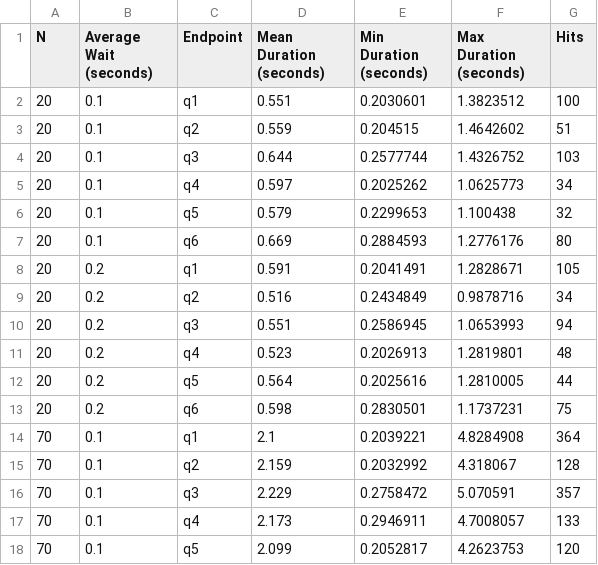
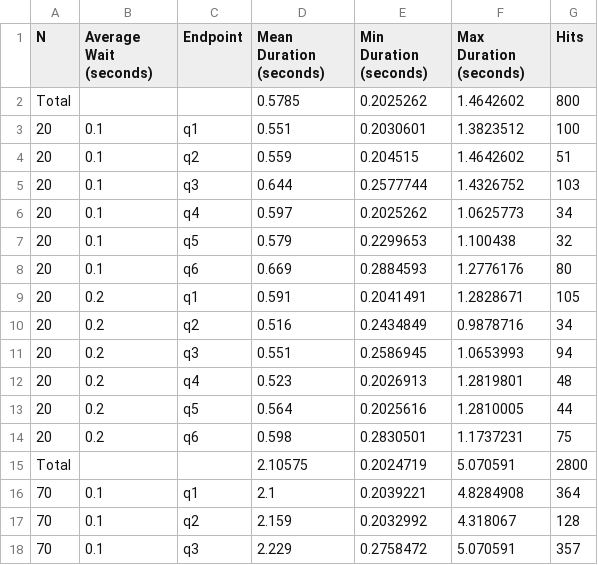
Before and after one commit to DhiaBou/BavariaElectionSystem2023, a CSV file: benchmark/benchmark_results_multi_threaded.csv, drawn as a sheet; only a part is shown; the shorter side is filled out with more unchanged rows; the diff names each change by its address in the sheet, - before the commit and + after, or states it on an @@ line.

Commit message:
benchmark results

```diff
--- a/benchmark/benchmark_results_multi_threaded.csv
+++ b/benchmark/benchmark_results_multi_threaded.csv
+row 2: Total |  |  | 0.5785 | 0.2025262 | 1.4642602 | 800
+row 15: Total |  |  | 2.10575 | 0.2024719 | 5.070591 | 2800
```
